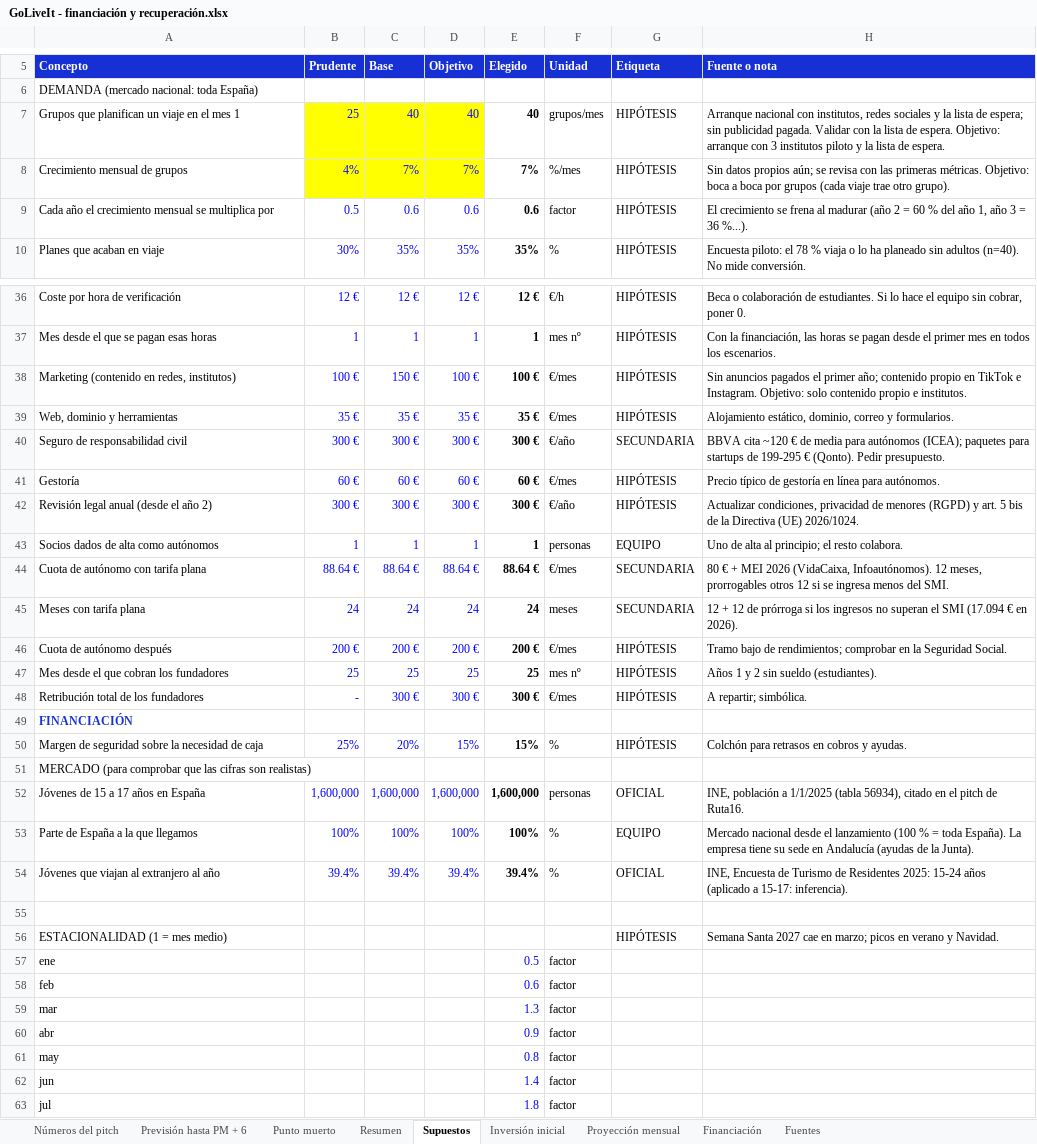
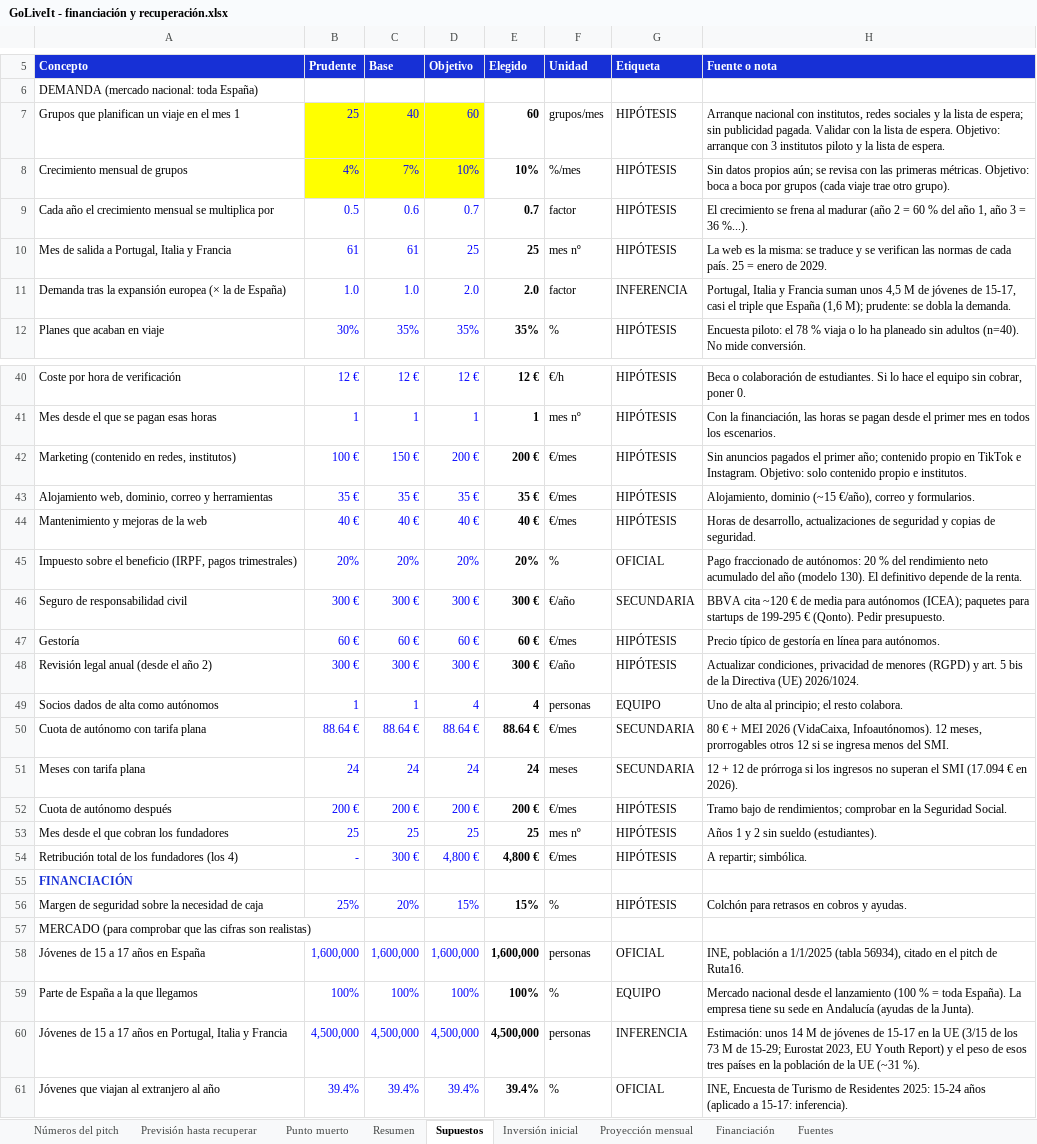
Before and after one commit to alberperezgon-boop/viajes-jovenes, an Excel workbook: 80 Negocio/GoLiveIt - financiación y recuperación.xlsx, sheet Supuestos, drawn as a sheet; only a part is shown, gaps mark what is left out; the shorter side is filled out with more unchanged rows; values as stored, in another font and other column widths than the file's, no borders; addresses are those after the commit; the diff covers the shown part only; the diff names each change by its address in the sheet, - before the commit and + after, or states it on an @@ line.

```diff
--- a/80 Negocio/GoLiveIt - financiación y recuperación.xlsx (sheet Supuestos)
+++ b/80 Negocio/GoLiveIt - financiación y recuperación.xlsx (sheet Supuestos)
-sheet tab: Previsión hasta PM + 6
+sheet tab: Previsión hasta recuperar
-D7 (Objetivo): 40
+D7 (Objetivo): 60
-E7 (Elegido): 40
+E7 (Elegido): 60
-D8 (Objetivo): 7%
+D8 (Objetivo): 10%
-E8 (Elegido): 7%
+E8 (Elegido): 10%
-D9 (Objetivo): 0.6
+D9 (Objetivo): 0.7
-E9 (Elegido): 0.6
+E9 (Elegido): 0.7
+row 10: Mes de salida a Portugal, Italia y Francia | 61 | 61 | 25 | 25 | mes nº | HIPÓTESIS | La web es la misma: se traduce y se verifican las normas de cada país. 25 = enero de 2029.
+row 11: Demanda tras la expansión europea (× la de España) | 1.0 | 1.0 | 2.0 | 2.0 | factor | INFERENCIA | Portugal, Italia y Francia suman unos 4,5 M de jóvenes de 15-17, casi el triple que España (1,6 M); prudente: se dobla la demanda.
-D42 (Objetivo): 100 €
+D42 (Objetivo): 200 €
-E42 (Elegido): 100 €
+E42 (Elegido): 200 €
-A43 (Concepto): Web, dominio y herramientas
+A43 (Concepto): Alojamiento web, dominio, correo y herramientas
-H43 (Fuente o nota): Alojamiento estático, dominio, correo y…
+H43 (Fuente o nota): Alojamiento, dominio (~15 €/año), correo y…
+row 44: Mantenimiento y mejoras de la web | 40 € | 40 € | 40 € | 40 € | €/mes | HIPÓTESIS | Horas de desarrollo, actualizaciones de seguridad y copias de seguridad.
+row 45: Impuesto sobre el beneficio (IRPF, pagos trimestrales) | 20% | 20% | 20% | 20% | % | OFICIAL | Pago fraccionado de autónomos: 20 % del rendimiento neto acumulado del año (modelo 130). El definitivo depende de la renta.
-D49 (Objetivo): 1
+D49 (Objetivo): 4
-E49 (Elegido): 1
+E49 (Elegido): 4
-A54 (Concepto): Retribución total de los fundadores
+A54 (Concepto): Retribución total de los fundadores (los 4)
-D54 (Objetivo): 300 €
+D54 (Objetivo): 4,800 €
-E54 (Elegido): 300 €
+E54 (Elegido): 4,800 €
+row 60: Jóvenes de 15 a 17 años en Portugal, Italia y Francia | 4,500,000 | 4,500,000 | 4,500,000 | 4,500,000 | personas | INFERENCIA | Estimación: unos 14 M de jóvenes de 15-17 en la UE (3/15 de los 73 M de 15-29; Eurostat 2023, EU Youth Report) y el peso de esos tres países en la población de la UE (~31 %).
```
Also changed, not shown: 2 added rows and 2 edited cells elsewhere in this sheet, sheet Previsión hasta recuperar, sheet Proyección mensual, sheet Punto muerto, sheet Números del pitch, sheet Resumen, sheet Financiación, formulas that keep their value, hidden cells, 22 other files.
